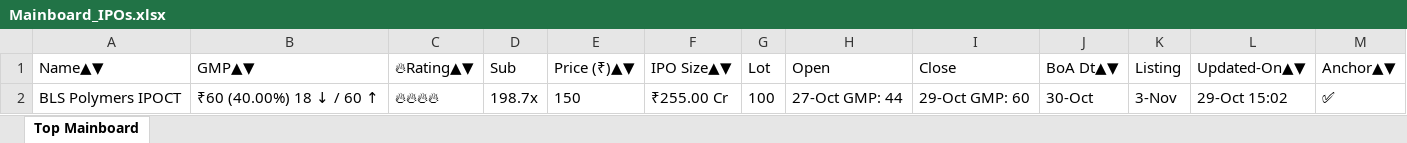
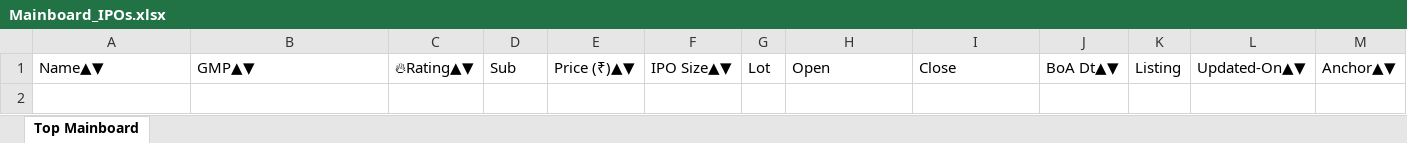
Before and after one commit to ayushpdkushwaha1/ipo-gmp-bot, an Excel workbook: files/Mainboard_IPOs.xlsx, sheet Top Mainboard, drawn as a sheet; values as stored, in another font and other column widths than the file's, no borders; the diff names each change by its address in the sheet, - before the commit and + after, or states it on an @@ line.

```diff
--- a/files/Mainboard_IPOs.xlsx (sheet Top Mainboard)
+++ b/files/Mainboard_IPOs.xlsx (sheet Top Mainboard)
-row 2: BLS Polymers IPOCT | ₹60 (40.00%) 18 ↓ / 60 ↑ | 🔥🔥🔥🔥 | 198.7x | 150 | ₹255.00 Cr | 100 | 27-Oct GMP: 44 | 29-Oct GMP: 60 | 30-Oct | 3-Nov | 29-Oct 15:02 | ✅
```
Also changed, not shown: files/SME_IPOs.xlsx, files/gmp.xlsx, 2 other files.
